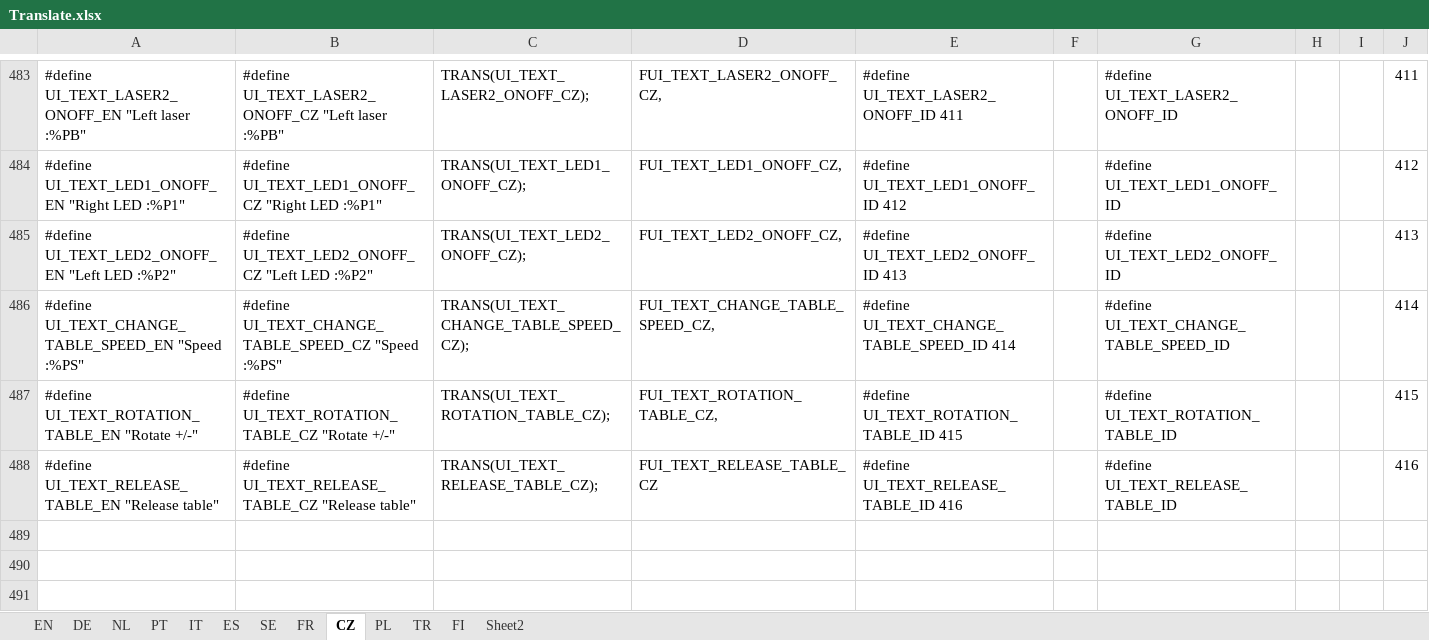
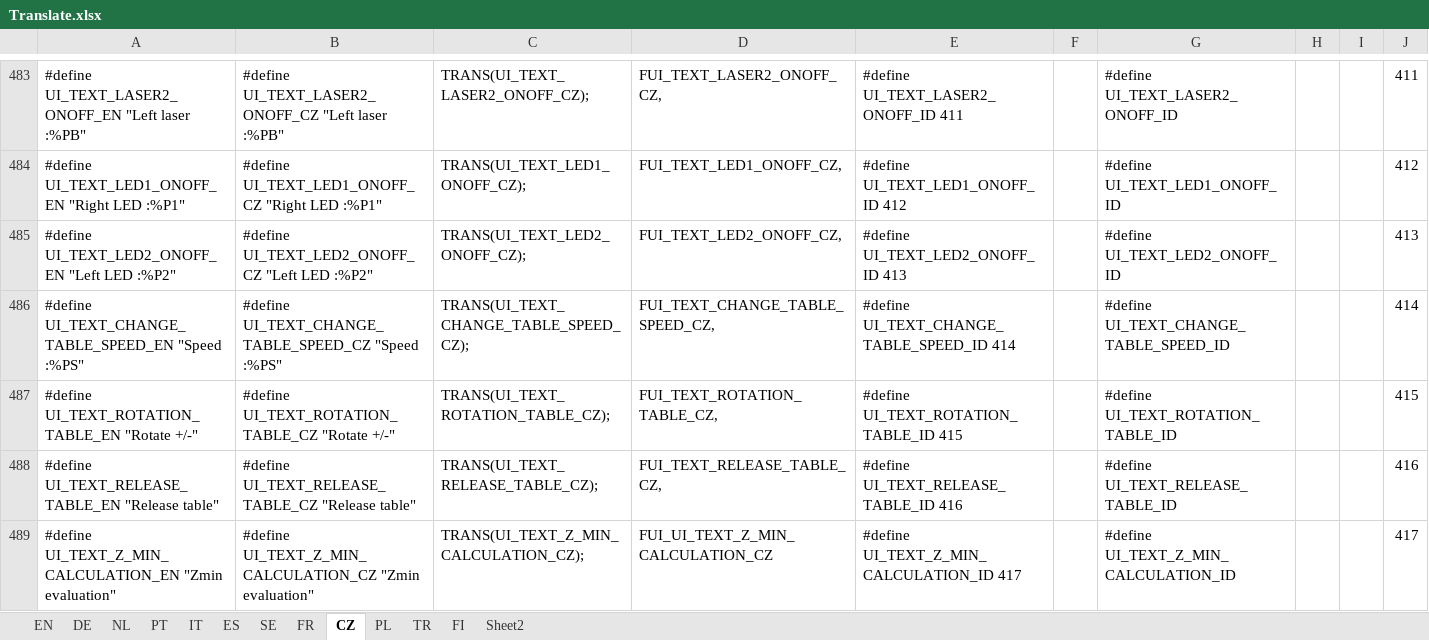
Before and after one commit to luc-github/Repetier-Firmware-4-Davinci, an Excel workbook: Translate.xlsx, sheet CZ, drawn as a sheet; only a part is shown, gaps mark what is left out; values as stored, in another font and other column widths than the file's, no borders; the diff names each change by its address in the sheet, - before the commit and + after, or states it on an @@ line.

Commit message:
Add Zmin calculation based on 3 plates
menu use G39 command to not rewrite the process
add max speed for turn plate

```diff
--- a/Translate.xlsx (sheet CZ)
+++ b/Translate.xlsx (sheet CZ)
-D488: FUI_TEXT_RELEASE_TABLE_CZ
+D488: FUI_TEXT_RELEASE_TABLE_CZ,
+row 489: #define UI_TEXT_Z_MIN_CALCULATION_EN "Zmin evaluation" | #define UI_TEXT_Z_MIN_CALCULATION_CZ "Zmin evaluation" | TRANS(UI_TEXT_Z_MIN_CALCULATION_CZ); | FUI_UI_TEXT_Z_MIN_CALCULATION_CZ | #define UI_TEXT_Z_MIN_CALCULATION_ID 417 |  | #define UI_TEXT_Z_MIN_CALCULATION_ID |  |  | 417
```
Also changed, not shown: sheet ES, sheet PT, sheet PL, sheet FR, sheet DE, sheet NL, 5 more sheets, 11 other files.
